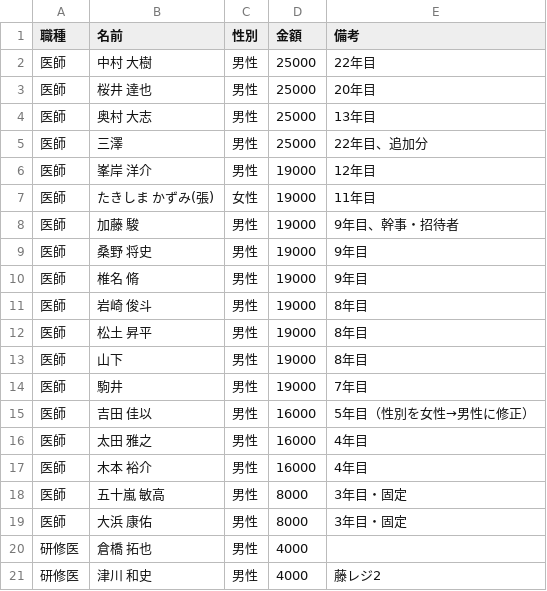
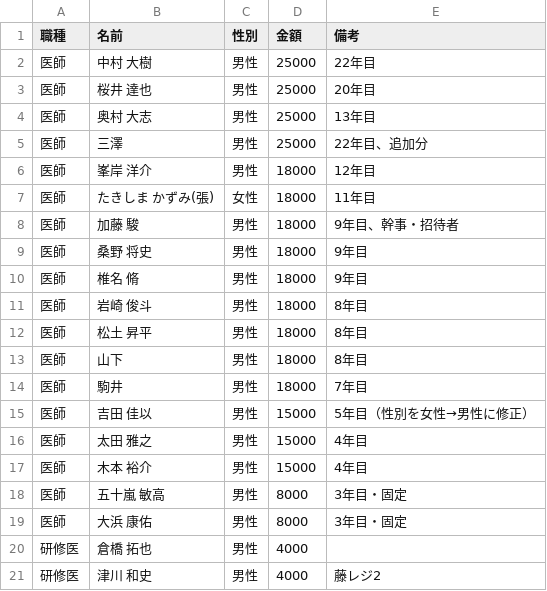
Before and after one commit to shunx06/shunx06, a CSV file: yakatabune-passenger-list.csv, drawn as a sheet; only a part is shown.

```diff
--- a/yakatabune-passenger-list.csv
+++ b/yakatabune-passenger-list.csv
@@ -5,14 +5,14 @@
 医師,三澤,男性,25000,22年目、追加分
-医師,峯岸 洋介,男性,19000,12年目
-医師,たきしま かずみ(張),女性,19000,11年目
-医師,加藤 駿,男性,19000,9年目、幹事・招待者
-医師,桑野 将史,男性,19000,9年目
-医師,椎名 脩,男性,19000,9年目
-医師,岩崎 俊斗,男性,19000,8年目
-医師,松土 昇平,男性,19000,8年目
-医師,山下,男性,19000,8年目
-医師,駒井,男性,19000,7年目
-医師,吉田 佳以,男性,16000,5年目（性別を女性→男性に修正）
-医師,太田 雅之,男性,16000,4年目
-医師,木本 裕介,男性,16000,4年目
+医師,峯岸 洋介,男性,18000,12年目
+医師,たきしま かずみ(張),女性,18000,11年目
+医師,加藤 駿,男性,18000,9年目、幹事・招待者
+医師,桑野 将史,男性,18000,9年目
+医師,椎名 脩,男性,18000,9年目
+医師,岩崎 俊斗,男性,18000,8年目
+医師,松土 昇平,男性,18000,8年目
+医師,山下,男性,18000,8年目
+医師,駒井,男性,18000,7年目
+医師,吉田 佳以,男性,15000,5年目（性別を女性→男性に修正）
+医師,太田 雅之,男性,15000,4年目
+医師,木本 裕介,男性,15000,4年目
 医師,五十嵐 敏高,男性,8000,3年目・固定
```
Also changed, not shown: 1 other file.
